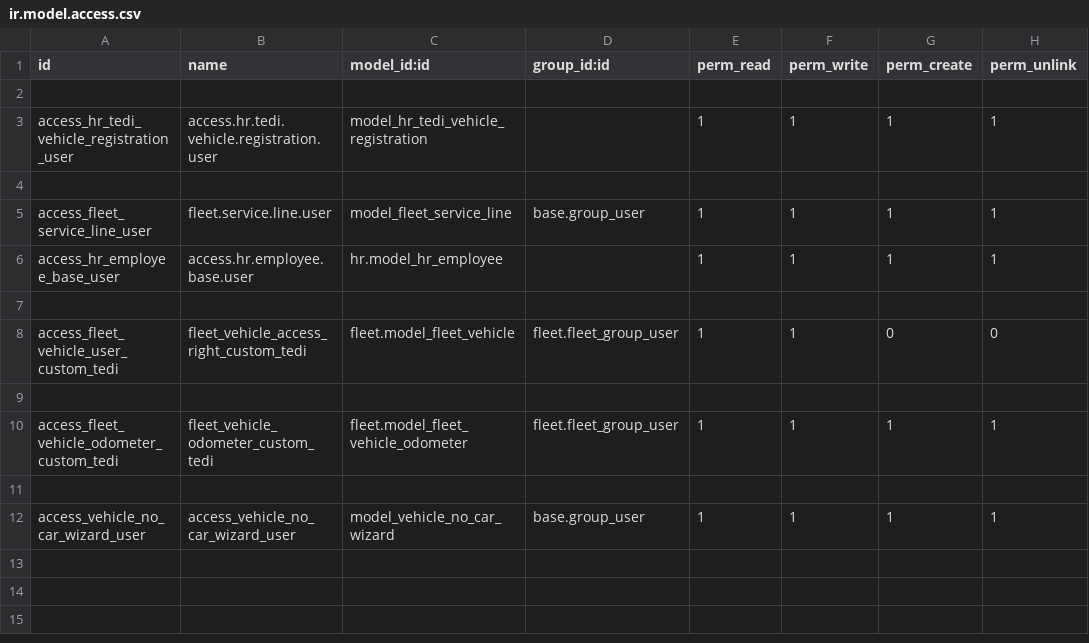
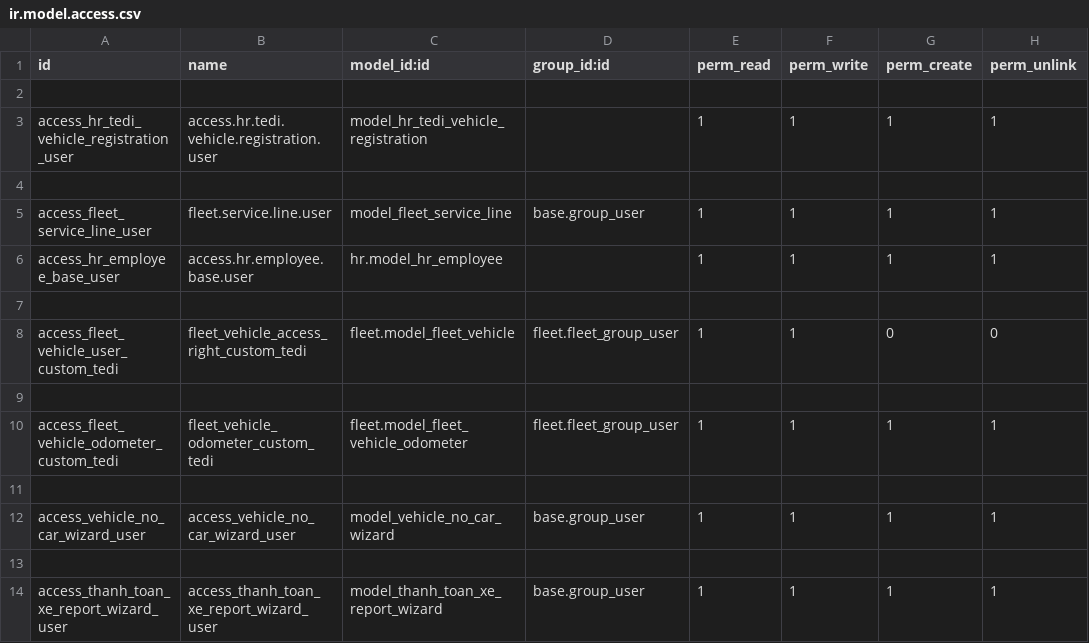
Before and after one commit to NguyenNgocHaiIT/odoo17_tedi, a CSV file: addons_tedi/quan_ly_doi_xe/security/ir.model.access.csv, drawn as a sheet; the diff names each change by its address in the sheet, - before the commit and + after, or states it on an @@ line.

Commit message:
sua_xuat_bao_cao_trong_quan_ly_doi_xe

```diff
--- a/addons_tedi/quan_ly_doi_xe/security/ir.model.access.csv
+++ b/addons_tedi/quan_ly_doi_xe/security/ir.model.access.csv
+row 13: (empty)
+row 14: access_thanh_toan_xe_report_wizard_user | access_thanh_toan_xe_report_wizard_user | model_thanh_toan_xe_report_wizard | base.group_user | 1 | 1 | 1 | 1
```
Also changed, not shown: 11 other files.
